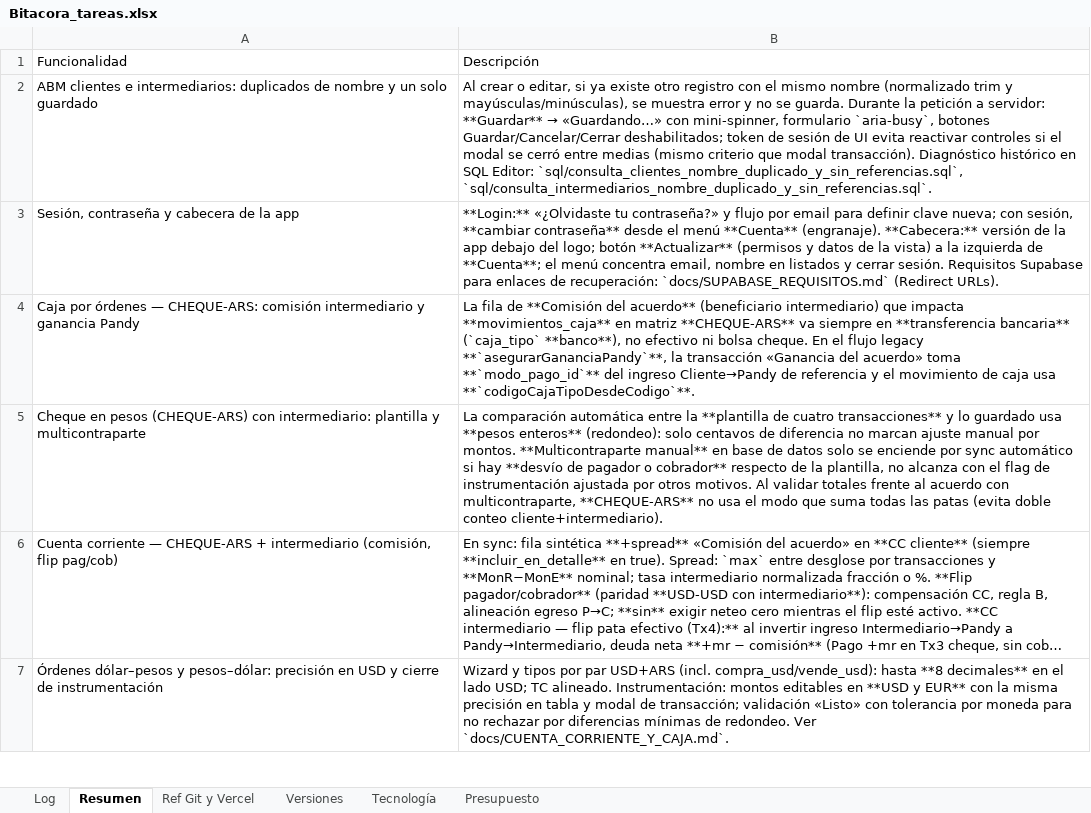
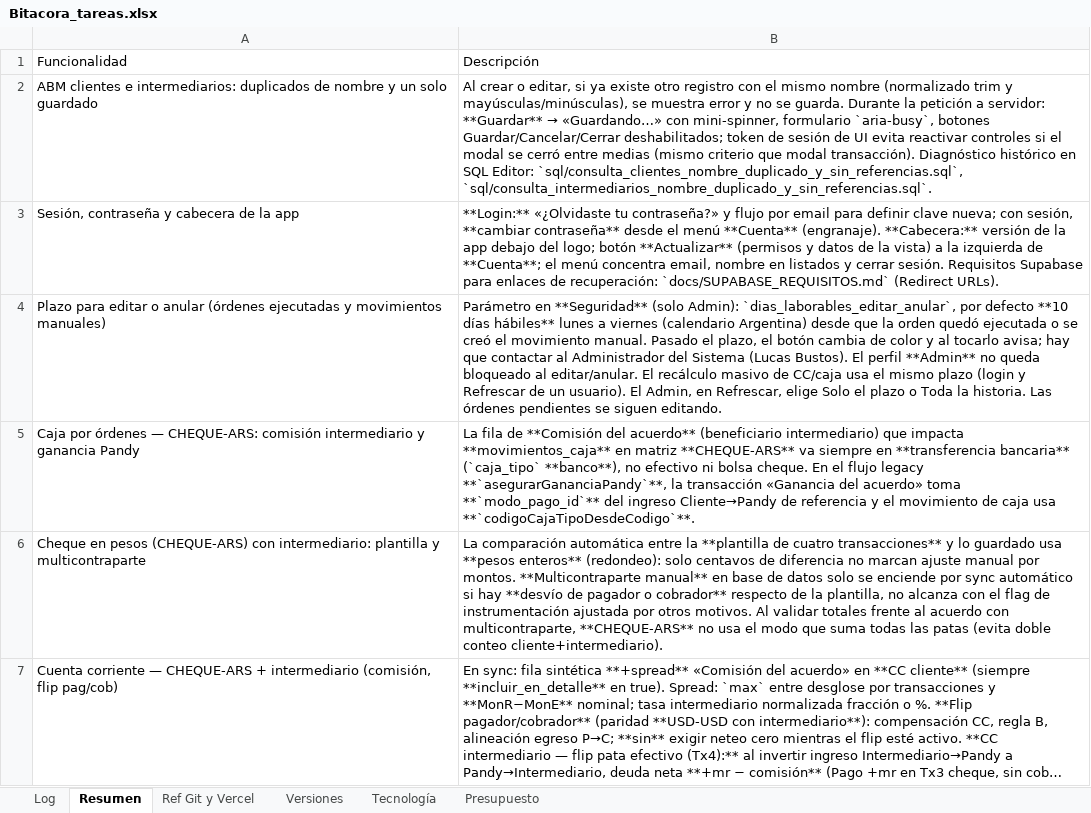
Before and after one commit to lucasbustosmartin-coder/pandy, an Excel workbook: Bitacora_tareas.xlsx, sheet Resumen, drawn as a sheet; only a part is shown; the shorter side is filled out with more unchanged rows; long unchanged cells end in …; values as stored, in another font and other column widths than the file's, no borders; the diff names each change by its address in the sheet, - before the commit and + after, or states it on an @@ line.

```diff
--- a/Bitacora_tareas.xlsx (sheet Resumen)
+++ b/Bitacora_tareas.xlsx (sheet Resumen)
+row 4: Plazo para editar o anular (órdenes ejecutadas y movimientos manuales) | Parámetro en **Seguridad** (solo Admin): `dias_laborables_editar_anular`, por defecto **10 días hábiles** lunes a viernes (calendario Argentina) desde que la orden quedó ejecutada o se creó el movimiento manual. Pasado el plazo, el botón cambia de color y al tocarlo avisa; hay que contactar al Administrador del Sistema (Lucas Bustos). El perfil **Admin** no queda bloqueado al editar/anular. El recálculo masivo de CC/caja usa el mismo plazo (login y Refrescar de un usuario). El Admin, en Refrescar, elige Solo el plazo o Toda la historia. Las órdenes pendientes se siguen editando.
```
Also changed, not shown: sheet Log, sheet Versiones, 20 other files.
